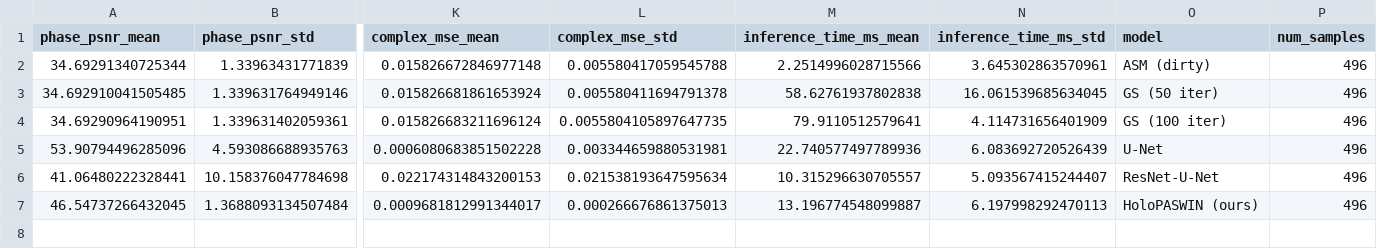
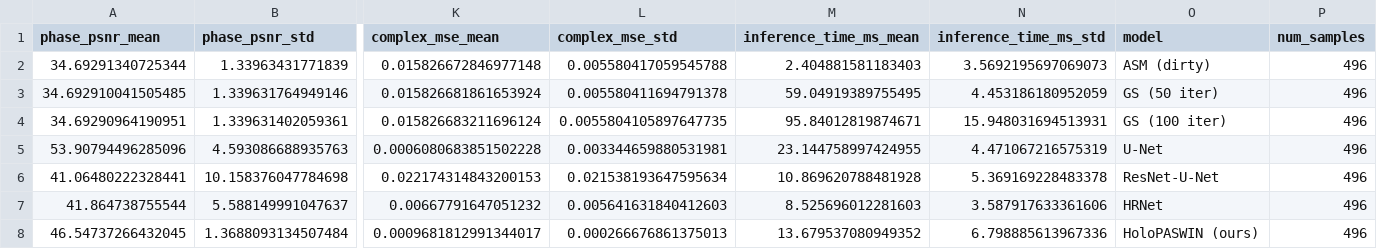
Before and after one commit to electricalgorithm/holopaswin, a CSV file: results/baseline_comparison/baseline_results.csv, drawn as a sheet; only a part is shown, gaps mark what is left out; addresses are those after the commit; rows hold the shown columns only; the diff names each change by its address in the sheet, - before the commit and + after, or states it on an @@ line.

Commit message:
feat: add hrnet holographic model on baselines

```diff
--- a/results/baseline_comparison/baseline_results.csv
+++ b/results/baseline_comparison/baseline_results.csv
-M2 (inference_time_ms_mean): 2.2514996028715566
+M2 (inference_time_ms_mean): 2.404881581183403
-N2 (inference_time_ms_std): 3.645302863570961
+N2 (inference_time_ms_std): 3.5692195697069073
-M3 (inference_time_ms_mean): 58.62761937802838
+M3 (inference_time_ms_mean): 59.04919389755495
-N3 (inference_time_ms_std): 16.061539685634045
+N3 (inference_time_ms_std): 4.453186180952059
-M4 (inference_time_ms_mean): 79.9110512579641
+M4 (inference_time_ms_mean): 95.84012819874671
-N4 (inference_time_ms_std): 4.114731656401909
+N4 (inference_time_ms_std): 15.948031694513931
-M5 (inference_time_ms_mean): 22.740577497789936
+M5 (inference_time_ms_mean): 23.144758997424955
-N5 (inference_time_ms_std): 6.083692720526439
+N5 (inference_time_ms_std): 4.471067216575319
-M6 (inference_time_ms_mean): 10.315296630705557
+M6 (inference_time_ms_mean): 10.869620788481928
-N6 (inference_time_ms_std): 5.093567415244407
+N6 (inference_time_ms_std): 5.369169228483378
+row 7: 41.864738755544 | 5.588149991047637 | 0.00667791647051232 | 0.005641631840412603 | 8.525696012281603 | 3.587917633361606 | HRNet | 496
-M8 (inference_time_ms_mean): 13.196774548099887
+M8 (inference_time_ms_mean): 13.679537080949352
-N8 (inference_time_ms_std): 6.197998292470113
+N8 (inference_time_ms_std): 6.798885613967336
```
Also changed, not shown: 10 other files.
